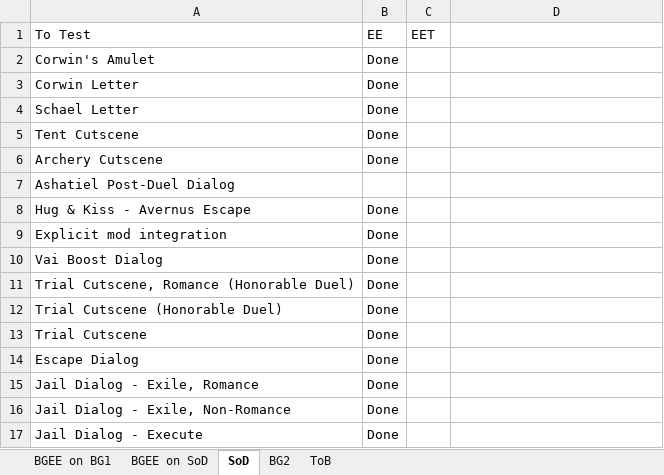
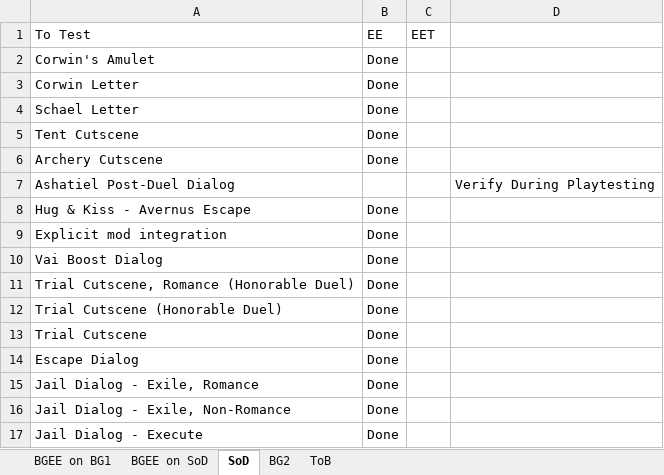
Before and after one commit to LCA-EET/LCA, an Excel workbook: TestPlan.xlsx, sheet SoD, drawn as a sheet; values as stored, in another font and other column widths than the file's, no borders; the diff names each change by its address in the sheet, - before the commit and + after, or states it on an @@ line.

```diff
--- a/TestPlan.xlsx (sheet SoD)
+++ b/TestPlan.xlsx (sheet SoD)
-D7: (empty)
+D7: Verify During Playtesting
```
Also changed, not shown: sheet BG2, 14 other files.
